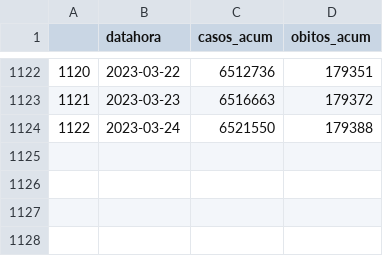
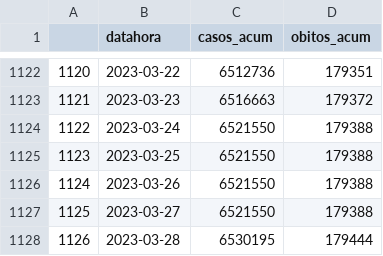
Before and after one commit to DaviSRodrigues/Covid-19-em-Sao-Paulo, a CSV file: dados/dados_estado_sp.csv, drawn as a sheet; only a part is shown, gaps mark what is left out.

```diff
--- a/dados/dados_estado_sp.csv
+++ b/dados/dados_estado_sp.csv
@@ -1124 +1124,5 @@
 1122;2023-03-24;6521550;179388
+1123;2023-03-25;6521550;179388
+1124;2023-03-26;6521550;179388
+1125;2023-03-27;6521550;179388
+1126;2023-03-28;6530195;179444
```
Also changed, not shown: dados/leitos_estaduais.csv, 27 other files.
